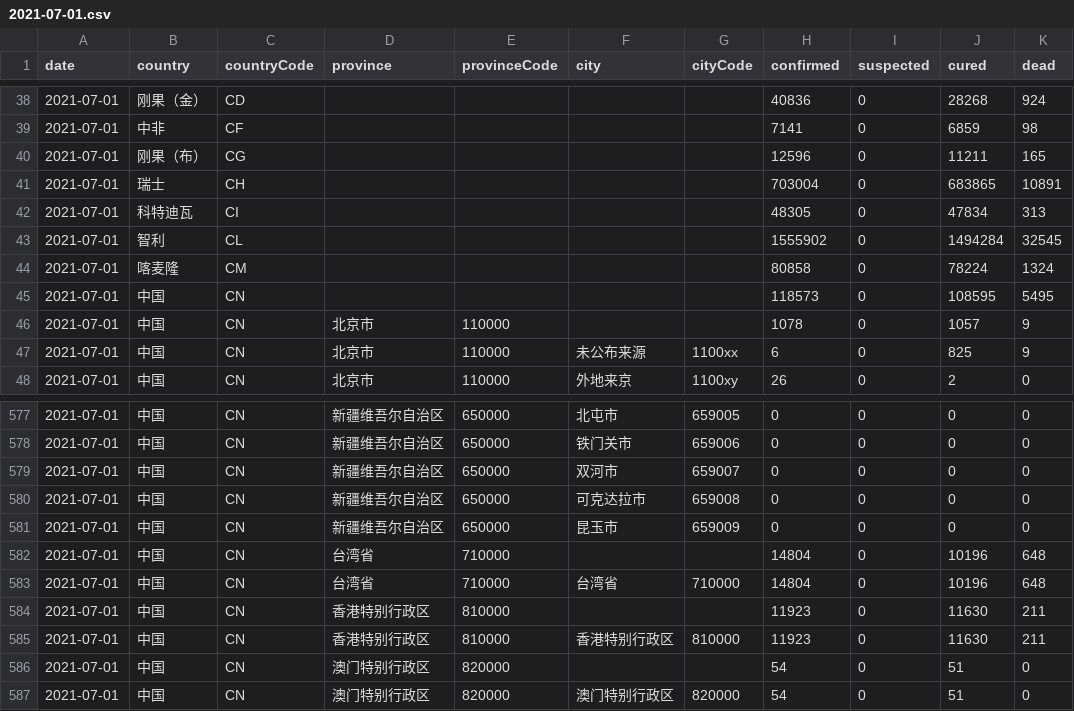
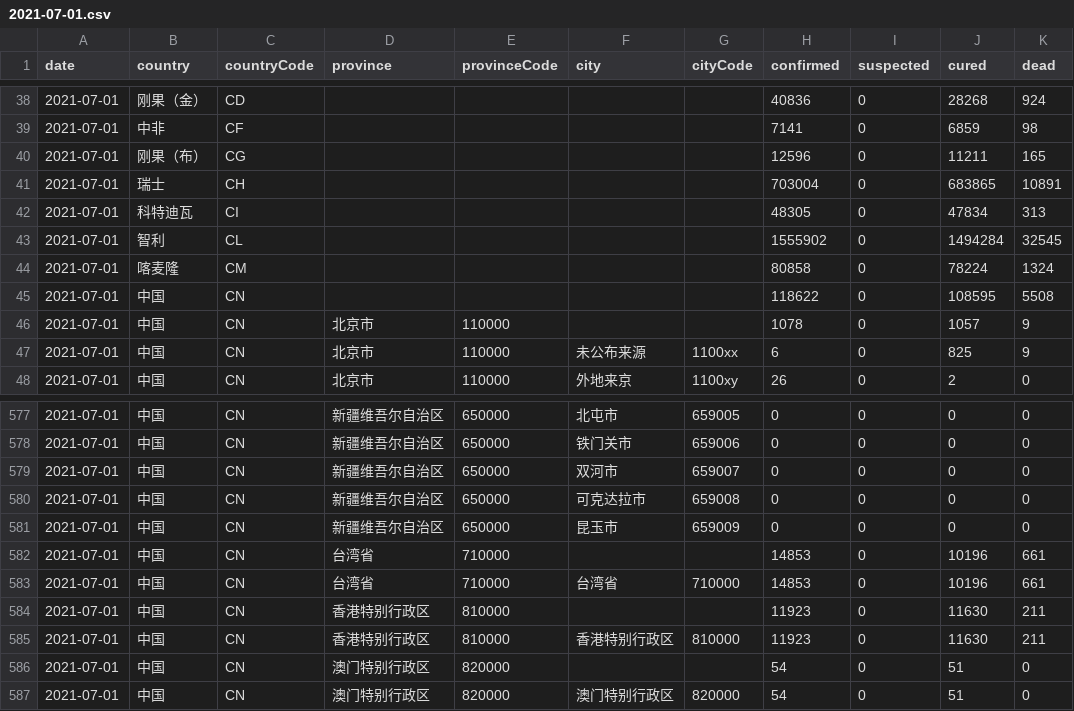
Before and after one commit to herman6888/Wuhan-2019-nCoV, a CSV file: Data/2021-07-01.csv, drawn as a sheet; only a part is shown, gaps mark what is left out.

```diff
--- a/Data/2021-07-01.csv
+++ b/Data/2021-07-01.csv
@@ -44,3 +44,3 @@ date,country,countryCode,province,provinceCode,city,cityCode,confirmed,suspected
 2021-07-01,喀麦隆,CM,,,,,80858,0,78224,1324
-2021-07-01,中国,CN,,,,,118573,0,108595,5495
+2021-07-01,中国,CN,,,,,118622,0,108595,5508
 2021-07-01,中国,CN,北京市,110000,,,1078,0,1057,9
@@ -581,4 +581,4 @@ date,country,countryCode,province,provinceCode,city,cityCode,confirmed,suspected
 2021-07-01,中国,CN,新疆维吾尔自治区,650000,昆玉市,659009,0,0,0,0
-2021-07-01,中国,CN,台湾省,710000,,,14804,0,10196,648
-2021-07-01,中国,CN,台湾省,710000,台湾省,710000,14804,0,10196,648
+2021-07-01,中国,CN,台湾省,710000,,,14853,0,10196,661
+2021-07-01,中国,CN,台湾省,710000,台湾省,710000,14853,0,10196,661
 2021-07-01,中国,CN,香港特别行政区,810000,,,11923,0,11630,211
```
Also changed, not shown: 2 other files.
